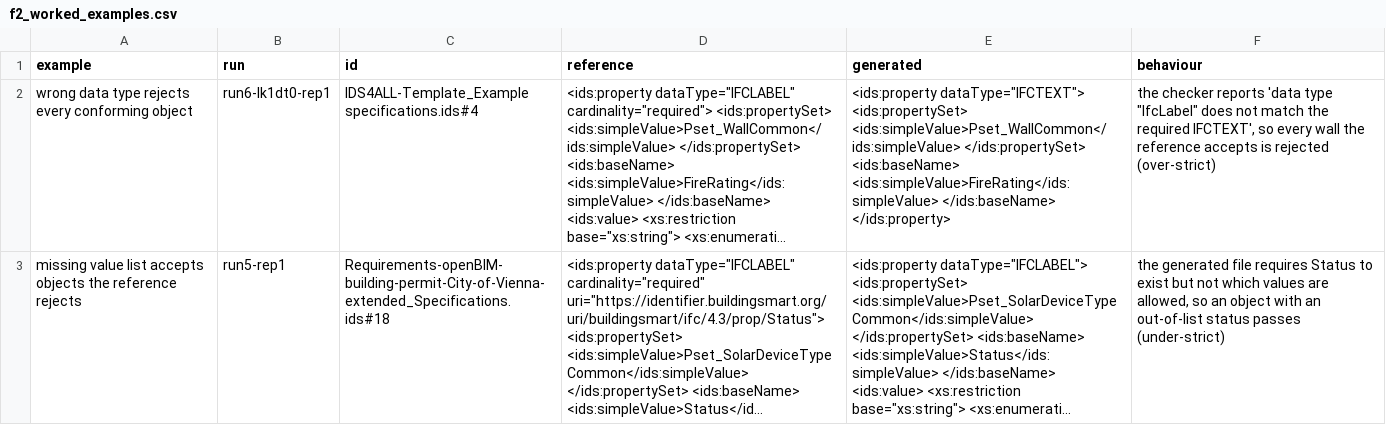
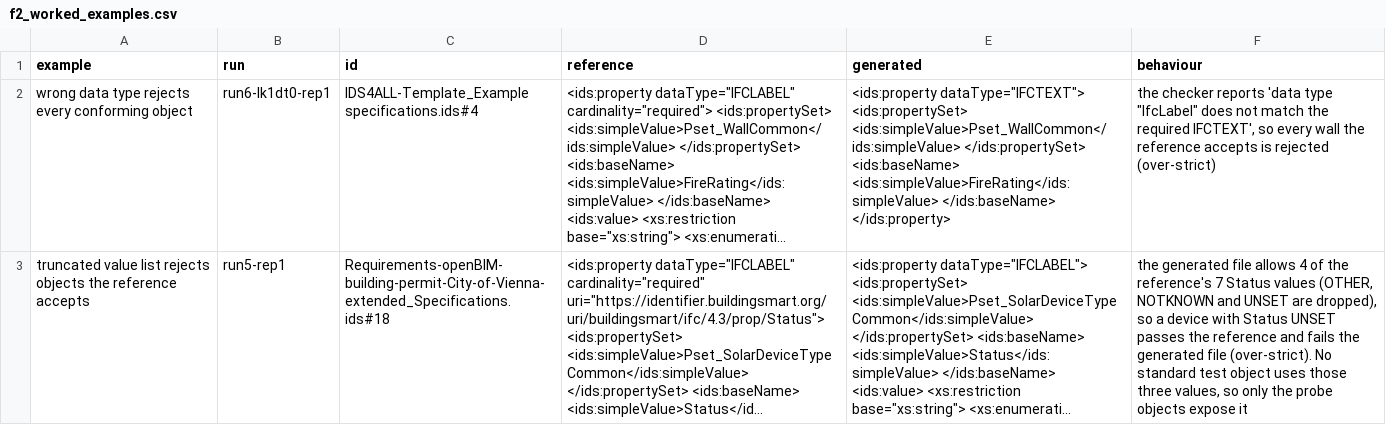
Before and after one commit to halilyasavul/aec-knowledge-graph, a CSV file: eval/reports/v8/f2_worked_examples.csv, drawn as a sheet; long unchanged cells end in …; the diff names each change by its address in the sheet, - before the commit and + after, or states it on an @@ line.

```diff
--- a/eval/reports/v8/f2_worked_examples.csv
+++ b/eval/reports/v8/f2_worked_examples.csv
-A3 (example): missing value list accepts objects the reference rejects
+A3 (example): truncated value list rejects objects the reference accepts
-F3 (behaviour): …generated file requires Status to exist but not which values are allowed, so an object with an out-of-list status passes (under-strict)
+F3 (behaviour): …generated file allows 4 of the reference's 7 Status values (OTHER, NOTKNOWN and UNSET are dropped), so a device with Status UNSET passes the reference and fails the generated file (over-strict). No standard test object uses those three values, so only the probe objects expose it
```
Also changed, not shown: 1 other file.
